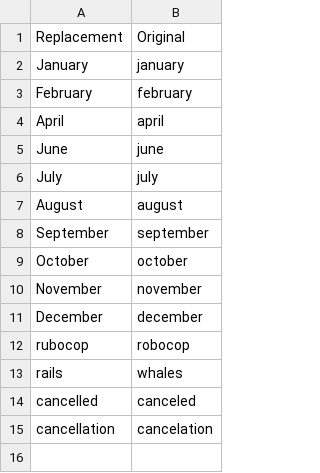
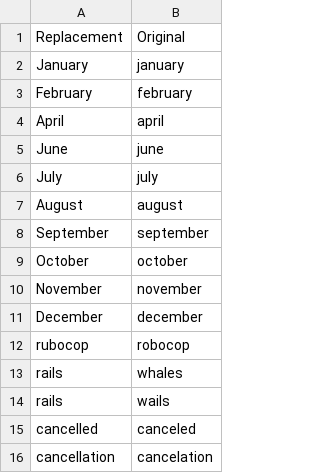
Before and after one commit to NikolaiKircher/knausj_talon, a CSV file: settings/words_to_replace.csv, drawn as a sheet.

Commit message:
improve rails recognition

```diff
--- a/settings/words_to_replace.csv
+++ b/settings/words_to_replace.csv
@@ -13,2 +13,3 @@ rubocop, robocop
 rails, whales
+rails, wails
 cancelled, canceled
```
